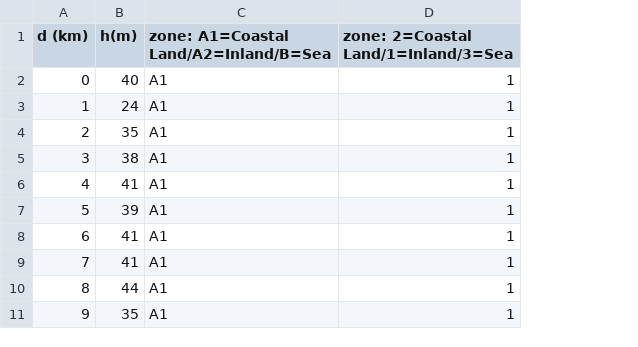
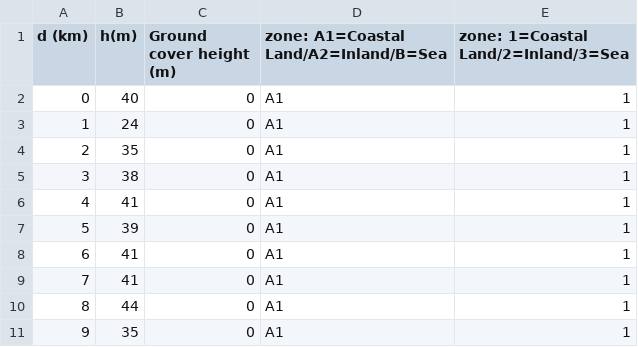
Before and after one commit to eeveetza/p452, a CSV file: matlab/validation_examples/profiles/test_profile_mixed_109km.csv, drawn as a sheet; only a part is shown; addresses are those after the commit; the diff names each change by its address in the sheet, - before the commit and + after, or states it on an @@ line.

```diff
--- a/matlab/validation_examples/profiles/test_profile_mixed_109km.csv
+++ b/matlab/validation_examples/profiles/test_profile_mixed_109km.csv
+column C (Ground cover height (m)), rows 2-11: all 0
-E1: zone: 2=Coastal Land/1=Inland/3=Sea
+E1: zone: 1=Coastal Land/2=Inland/3=Sea
```
Also changed, not shown: matlab/validation_examples/results/test_result_flat_land_1000km.csv, matlab/validation_examples/results/test_result_flat_land_100km.csv, 35 other files.
